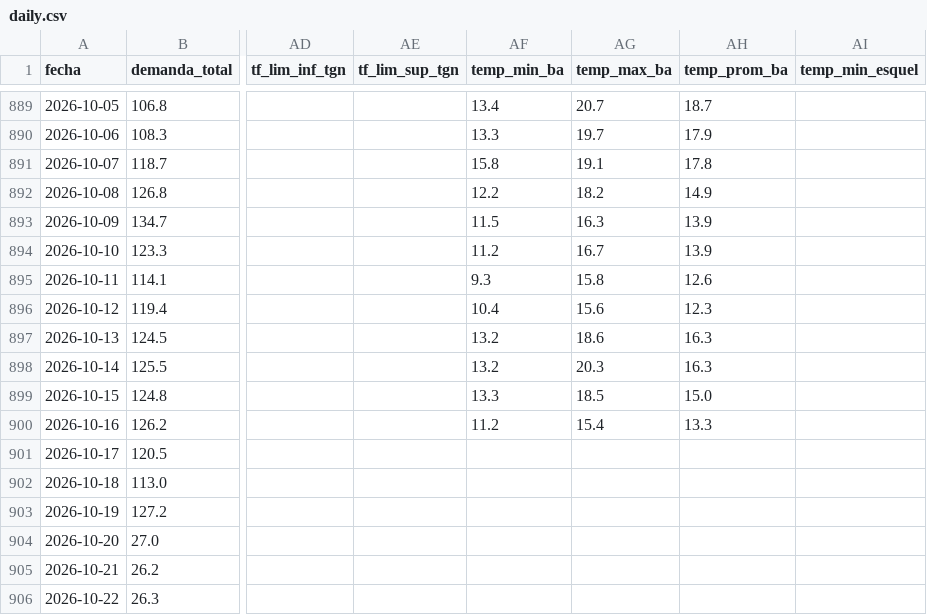
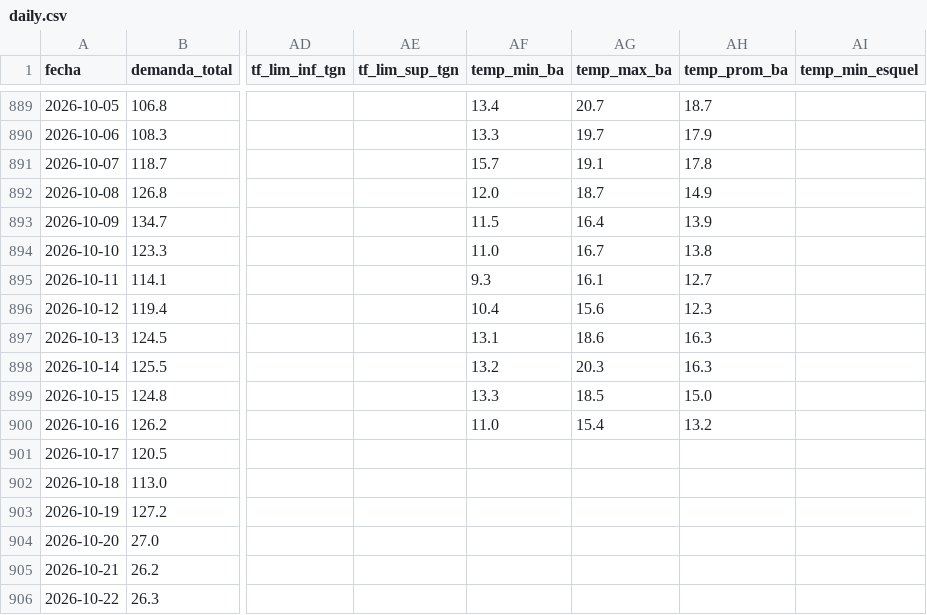
Before and after one commit to RodrigoManassero/estado-sistema-gas-rodrigo, a CSV file: public/data/daily.csv, drawn as a sheet; only a part is shown, gaps mark what is left out; the diff names each change by its address in the sheet, - before the commit and + after, or states it on an @@ line.

```diff
--- a/public/data/daily.csv
+++ b/public/data/daily.csv
-AF891 (temp_min_ba): 15.8
+AF891 (temp_min_ba): 15.7
-AF892 (temp_min_ba): 12.2
+AF892 (temp_min_ba): 12.0
-AG892 (temp_max_ba): 18.2
+AG892 (temp_max_ba): 18.7
-AG893 (temp_max_ba): 16.3
+AG893 (temp_max_ba): 16.4
-AF894 (temp_min_ba): 11.2
+AF894 (temp_min_ba): 11.0
-AH894 (temp_prom_ba): 13.9
+AH894 (temp_prom_ba): 13.8
-AG895 (temp_max_ba): 15.8
+AG895 (temp_max_ba): 16.1
-AH895 (temp_prom_ba): 12.6
+AH895 (temp_prom_ba): 12.7
-AF897 (temp_min_ba): 13.2
+AF897 (temp_min_ba): 13.1
-AF900 (temp_min_ba): 11.2
+AF900 (temp_min_ba): 11.0
-AH900 (temp_prom_ba): 13.3
+AH900 (temp_prom_ba): 13.2
```
Also changed, not shown: public/data/linepack_forecast.csv, public/data/weather_regions.csv, 21 other files.
